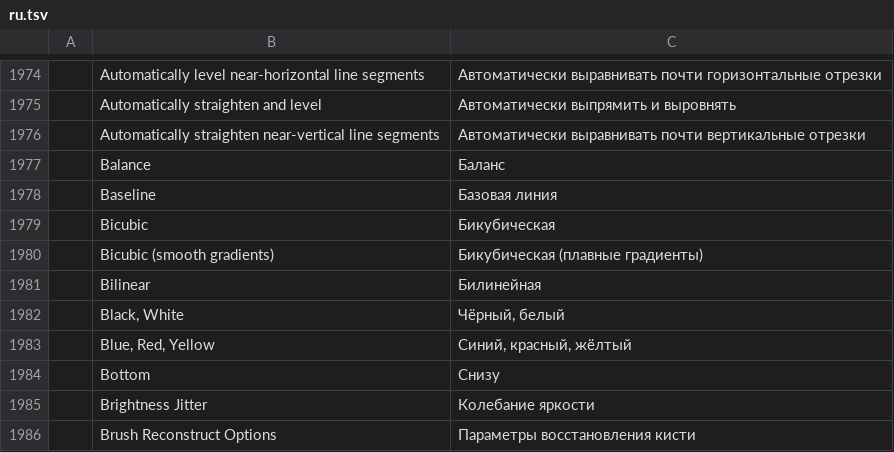
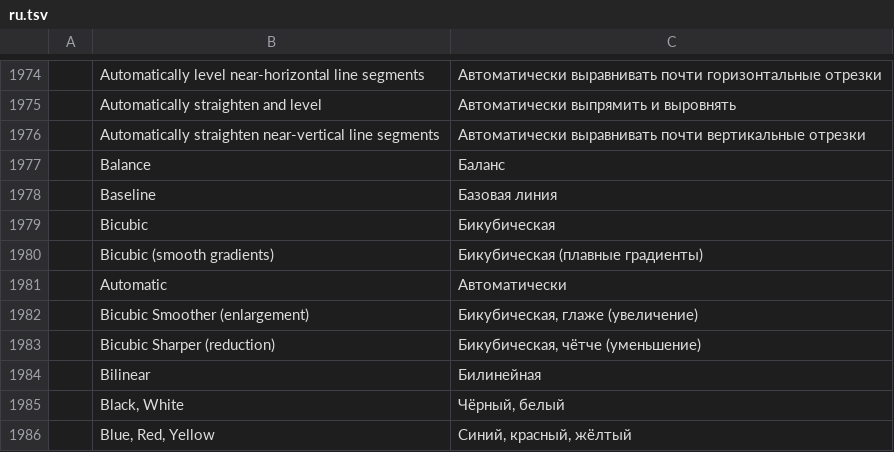
Before and after one commit to salim-studio/photosweet, a TSV file: crates/ui-egui/src/i18n/ru.tsv, drawn as a sheet; only a part is shown, gaps mark what is left out; the shorter side is filled out with more unchanged rows; the diff names each change by its address in the sheet, - before the commit and + after, or states it on an @@ line.

```diff
--- a/crates/ui-egui/src/i18n/ru.tsv
+++ b/crates/ui-egui/src/i18n/ru.tsv
+row 1981:  | Automatic | Автоматически
+row 1982:  | Bicubic Smoother (enlargement) | Бикубическая, глаже (увеличение)
+row 1983:  | Bicubic Sharper (reduction) | Бикубическая, чётче (уменьшение)
```
Also changed, not shown: crates/ui-egui/src/i18n/el.tsv, crates/ui-egui/src/i18n/es.tsv, 17 other files.
